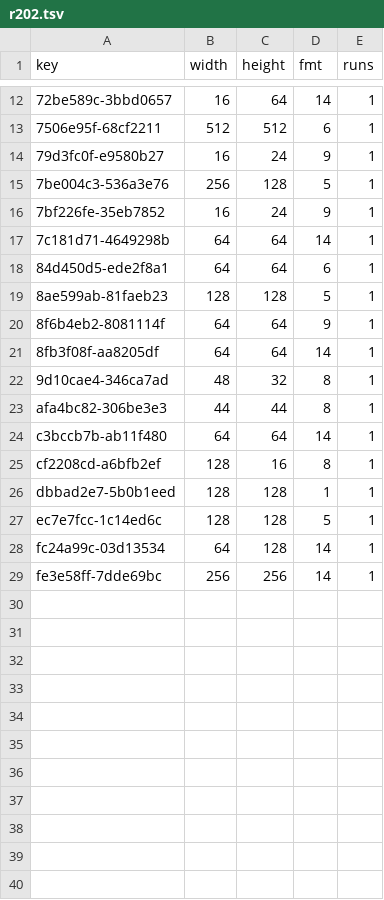
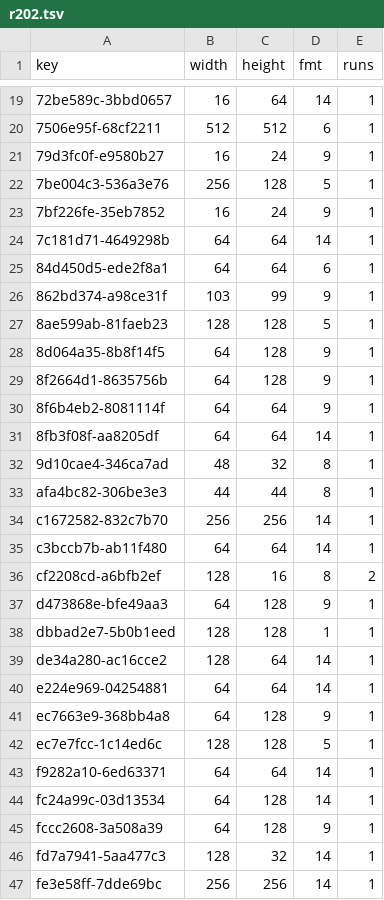
Before and after one commit to lamb2k/re4dc, a TSV file: port/dreamcast/tools/d367/vram/resident/r202.tsv, drawn as a sheet; only a part is shown, gaps mark what is left out; the diff covers the shown part only.

```diff
--- a/port/dreamcast/tools/d367/vram/resident/r202.tsv
+++ b/port/dreamcast/tools/d367/vram/resident/r202.tsv
@@ -18,3 +25,6 @@ key	width	height	fmt	runs
 84d450d5-ede2f8a1	64	64	6	1
+862bd374-a98ce31f	103	99	9	1
 8ae599ab-81faeb23	128	128	5	1
+8d064a35-8b8f14f5	64	128	9	1
+8f2664d1-8635756b	64	128	9	1
 8f6b4eb2-8081114f	64	64	9	1
@@ -23,7 +33,15 @@ key	width	height	fmt	runs
 afa4bc82-306be3e3	44	44	8	1
+c1672582-832c7b70	256	256	14	1
 c3bccb7b-ab11f480	64	64	14	1
-cf2208cd-a6bfb2ef	128	16	8	1
+cf2208cd-a6bfb2ef	128	16	8	2
+d473868e-bfe49aa3	64	128	9	1
 dbbad2e7-5b0b1eed	128	128	1	1
+de34a280-ac16cce2	128	64	14	1
+e224e969-04254881	64	64	14	1
+ec7663e9-368bb4a8	64	128	9	1
 ec7e7fcc-1c14ed6c	128	128	5	1
+f9282a10-6ed63371	64	64	14	1
 fc24a99c-03d13534	64	128	14	1
+fccc2608-3a508a39	64	128	9	1
+fd7a7941-5aa477c3	128	32	14	1
 fe3e58ff-7dde69bc	256	256	14	1
```
Also changed, not shown: 7 added rows elsewhere in this file, port/dreamcast/tools/d367/vram/resident/r113.tsv, port/dreamcast/tools/d367/vram/resident/r11e.tsv, 6 other files.
